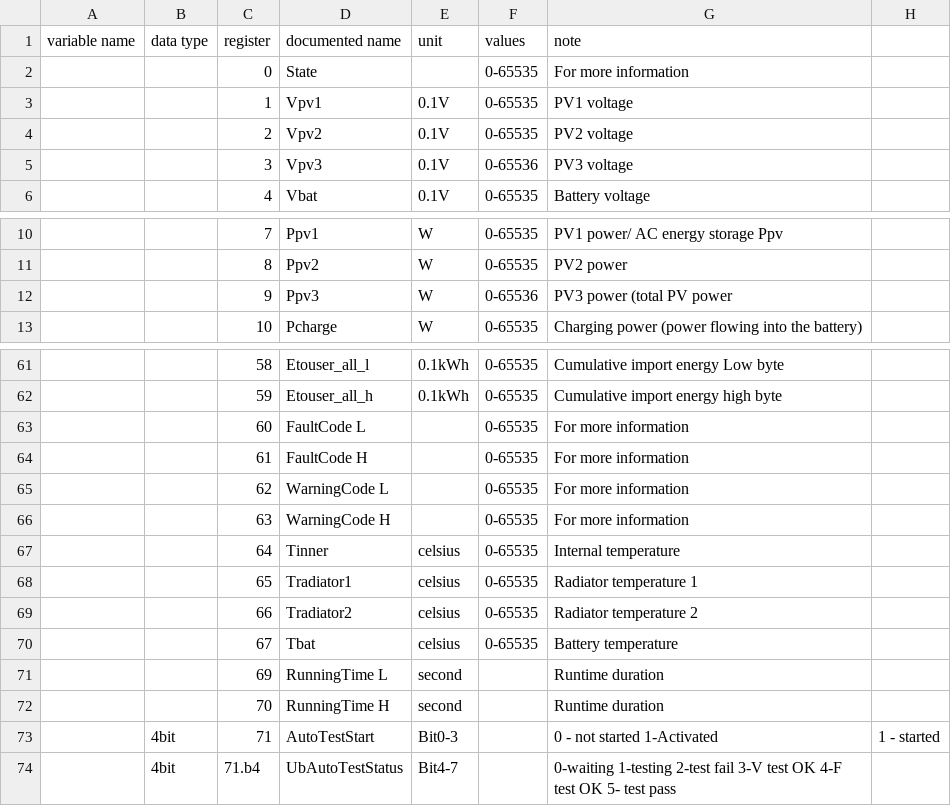
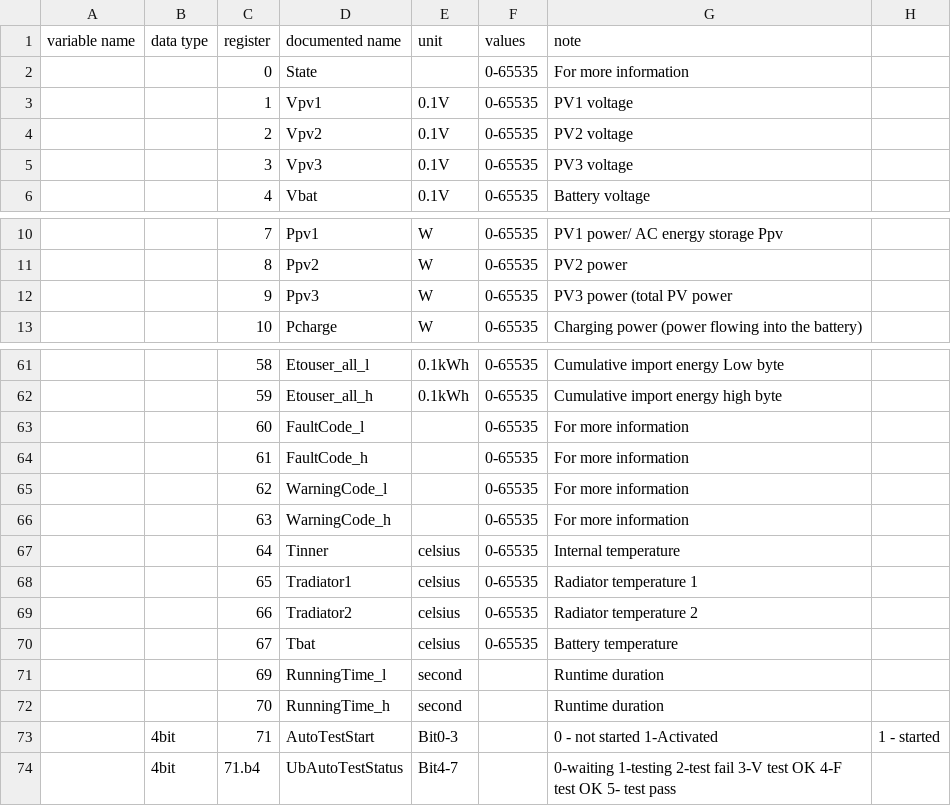
Before and after one commit to BuxtonCalvin/MultiProtocolGateway, a CSV file: protocols/eg4/eg4_18kpv.input_registry_map.csv, drawn as a sheet; only a part is shown, gaps mark what is left out; the diff names each change by its address in the sheet, - before the commit and + after, or states it on an @@ line.

```diff
--- a/protocols/eg4/eg4_18kpv.input_registry_map.csv
+++ b/protocols/eg4/eg4_18kpv.input_registry_map.csv
-F5 (values): 0-65536
+F5 (values): 0-65535
-F12 (values): 0-65536
+F12 (values): 0-65535
-D63 (documented name): FaultCode L
+D63 (documented name): FaultCode_l
-D64 (documented name): FaultCode H
+D64 (documented name): FaultCode_h
-D65 (documented name): WarningCode L
+D65 (documented name): WarningCode_l
-D66 (documented name): WarningCode H
+D66 (documented name): WarningCode_h
-D71 (documented name): RunningTime L
+D71 (documented name): RunningTime_l
-D72 (documented name): RunningTime H
+D72 (documented name): RunningTime_h
```
Also changed, not shown: 2 other files.
